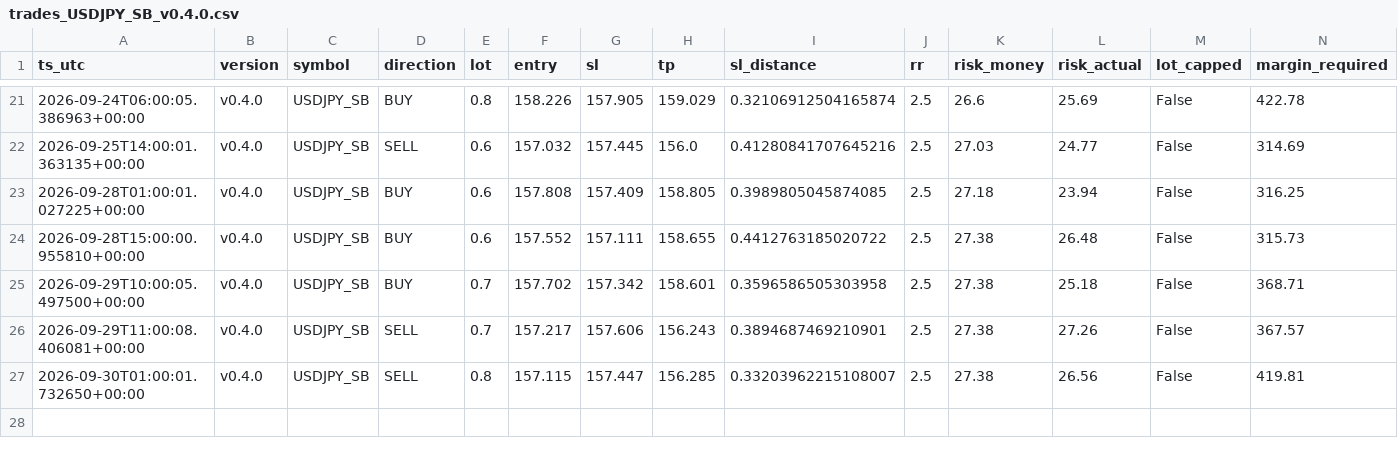
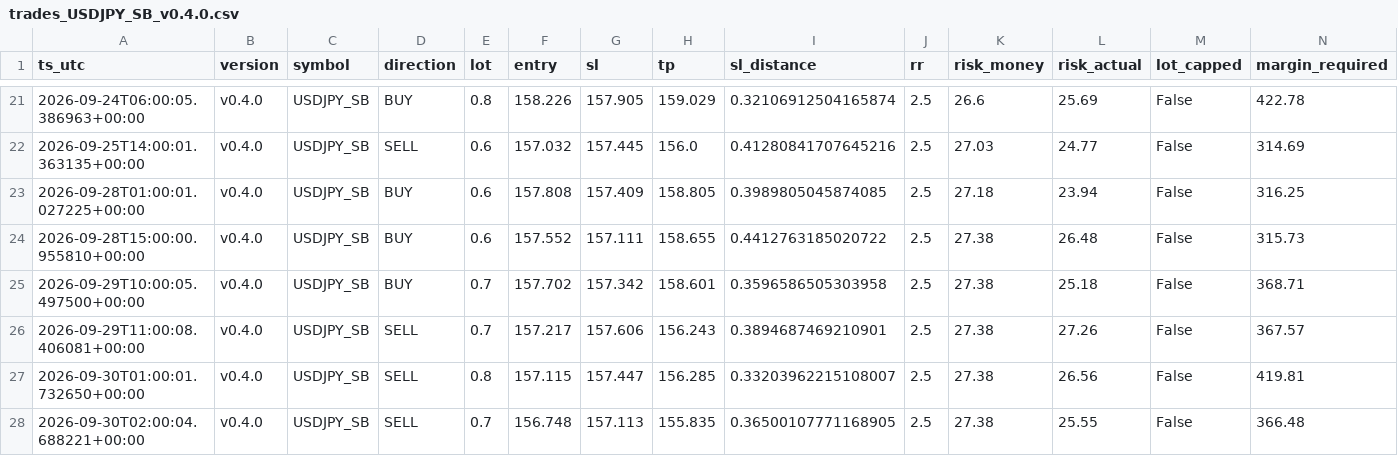
Before and after one commit to jorgenofuentes/tb-logs, a CSV file: trades_USDJPY_SB_v0.4.0.csv, drawn as a sheet; only a part is shown, gaps mark what is left out; rows hold the shown columns only; the diff names each change by its address in the sheet, - before the commit and + after, or states it on an @@ line.

```diff
--- a/trades_USDJPY_SB_v0.4.0.csv
+++ b/trades_USDJPY_SB_v0.4.0.csv
+row 28: 2026-09-30T02:00:04.688221+00:00 | v0.4.0 | USDJPY_SB | SELL | 0.7 | 156.748 | 157.113 | 155.835 | 0.36500107771168905 | 2.5 | 27.38 | 25.55 | False | 366.48
```
Also changed, not shown: signals_USDJPY_SB_v0.4.0.csv, 3 other files.
